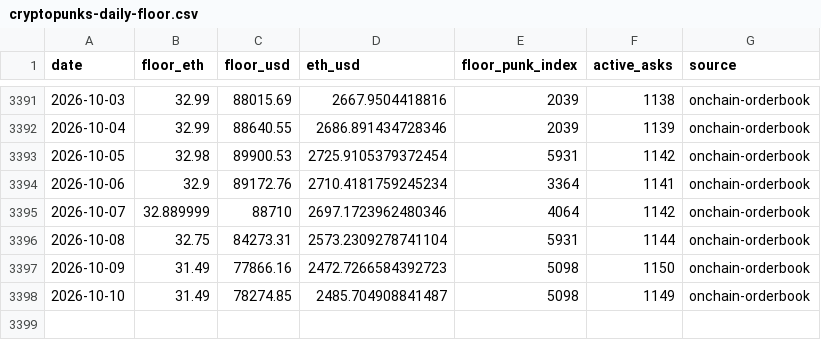
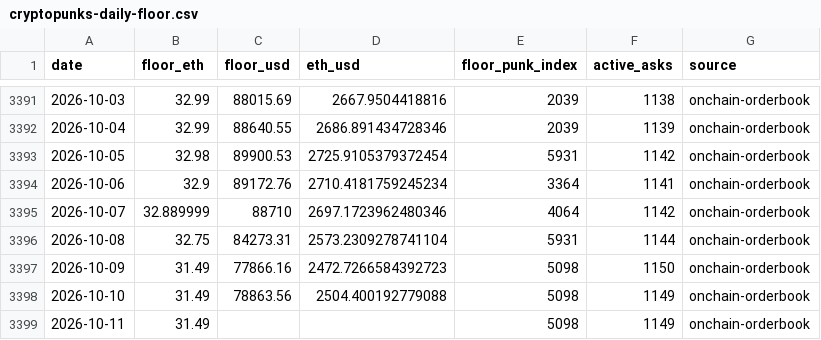
Before and after one commit to punkprice-data/cryptopunks-floor, a CSV file: data/cryptopunks-daily-floor.csv, drawn as a sheet; only a part is shown, gaps mark what is left out.

```diff
--- a/data/cryptopunks-daily-floor.csv
+++ b/data/cryptopunks-daily-floor.csv
@@ -3397,2 +3397,3 @@ date,floor_eth,floor_usd,eth_usd,floor_punk_index,active_asks,source
 2026-10-09,31.49,77866.16,2472.7266584392723,5098,1150,onchain-orderbook
-2026-10-10,31.49,78274.85,2485.704908841487,5098,1149,onchain-orderbook
+2026-10-10,31.49,78863.56,2504.400192779088,5098,1149,onchain-orderbook
+2026-10-11,31.49,,,5098,1149,onchain-orderbook
```
Also changed, not shown: data/pnkstr-daily-premium.csv.
